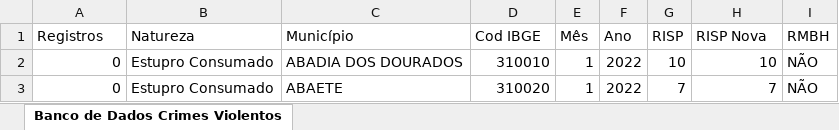
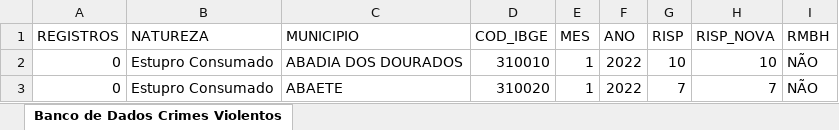
Before and after one commit to Andrelamor/template-sejusp, an Excel workbook: upload/crimes-violentos.xlsx, sheet Banco de Dados Crimes Violentos, drawn as a sheet; only a part is shown; values as stored, in another font and other column widths than the file's, no borders; removed rows and columns are numbered as before the commit, all else as after; the diff covers the shown part only; the diff names each change by its address in the sheet, - before the commit and + after, or states it on an @@ line.

Commit message:
retira espaços e caracteres especiais do cabeçalho

```diff
--- a/upload/crimes-violentos.xlsx (sheet Banco de Dados Crimes Violentos)
+++ b/upload/crimes-violentos.xlsx (sheet Banco de Dados Crimes Violentos)
-row 1: Registros | Natureza | Município | Cod IBGE | Mês | Ano | RISP | RISP Nova | RMBH
+row 1: REGISTROS | NATUREZA | MUNICIPIO | COD_IBGE | MES | ANO | RISP | RISP_NOVA | RMBH
```
Also changed, not shown: 853 moved rows elsewhere in this sheet.
